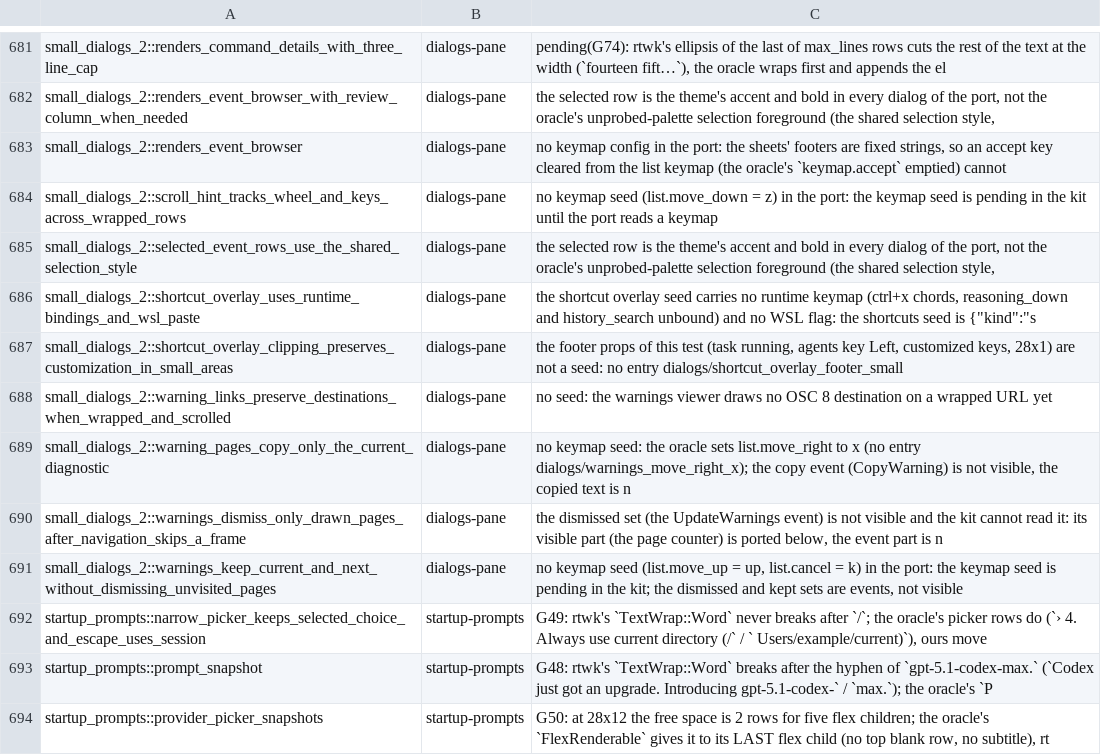
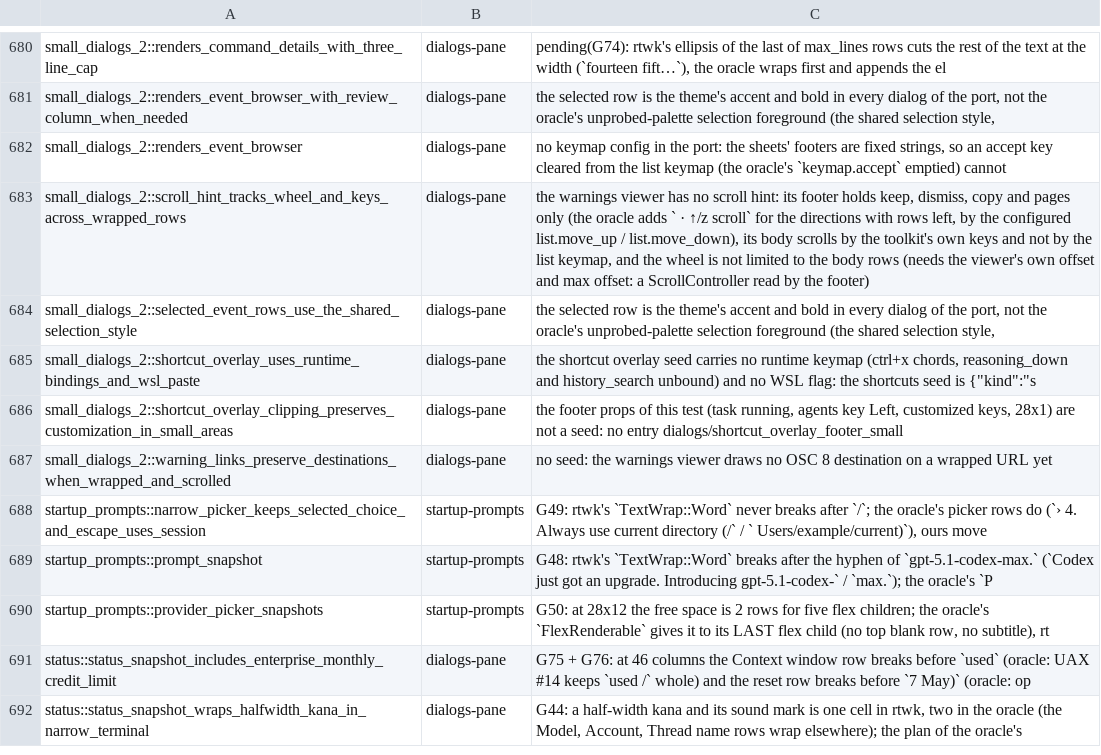
Before and after one commit to Maryarty/CodexCLI, a TSV file: tools/rtwk-port/map-full/pending-tests.tsv, drawn as a sheet; only a part is shown, gaps mark what is left out; the shorter side is filled out with more unchanged rows; the diff covers the shown part only.

```diff
--- a/tools/rtwk-port/map-full/pending-tests.tsv
+++ b/tools/rtwk-port/map-full/pending-tests.tsv
@@ -683,3 +682,3 @@ small_dialogs_2::renders_event_browser_with_review_column_when_needed	dialogs-pa
 small_dialogs_2::renders_event_browser	dialogs-pane	no keymap config in the port: the sheets' footers are fixed strings, so an accept key cleared from the list keymap (the oracle's `keymap.accept` emptied) cannot
-small_dialogs_2::scroll_hint_tracks_wheel_and_keys_across_wrapped_rows	dialogs-pane	no keymap seed (list.move_down = z) in the port: the keymap seed is pending in the kit until the port reads a keymap
+small_dialogs_2::scroll_hint_tracks_wheel_and_keys_across_wrapped_rows	dialogs-pane	the warnings viewer has no scroll hint: its footer holds keep, dismiss, copy and pages only (the oracle adds ` · ↑/z scroll` for the directions with rows left, by the configured list.move_up / list.move_down), its body scrolls by the toolkit's own keys and not by the list keymap, and the wheel is not limited to the body rows (needs the viewer's own offset and max offset: a ScrollController read by the footer)
 small_dialogs_2::selected_event_rows_use_the_shared_selection_style	dialogs-pane	the selected row is the theme's accent and bold in every dialog of the port, not the oracle's unprobed-palette selection foreground (the shared selection style,
@@ -688,5 +687,2 @@ small_dialogs_2::shortcut_overlay_clipping_preserves_customization_in_small_area
 small_dialogs_2::warning_links_preserve_destinations_when_wrapped_and_scrolled	dialogs-pane	no seed: the warnings viewer draws no OSC 8 destination on a wrapped URL yet
-small_dialogs_2::warning_pages_copy_only_the_current_diagnostic	dialogs-pane	no keymap seed: the oracle sets list.move_right to x (no entry dialogs/warnings_move_right_x); the copy event (CopyWarning) is not visible, the copied text is n
-small_dialogs_2::warnings_dismiss_only_drawn_pages_after_navigation_skips_a_frame	dialogs-pane	the dismissed set (the UpdateWarnings event) is not visible and the kit cannot read it: its visible part (the page counter) is ported below, the event part is n
-small_dialogs_2::warnings_keep_current_and_next_without_dismissing_unvisited_pages	dialogs-pane	no keymap seed (list.move_up = up, list.cancel = k) in the port: the keymap seed is pending in the kit; the dismissed and kept sets are events, not visible
 startup_prompts::narrow_picker_keeps_selected_choice_and_escape_uses_session	startup-prompts	G49: rtwk's `TextWrap::Word` never breaks after `/`; the oracle's picker rows do (`› 4. Always use current directory (/` / ` Users/example/current)`), ours move
```
Also changed, not shown: 1 removed row and 13 edited cells elsewhere in this file, 13 other files.
